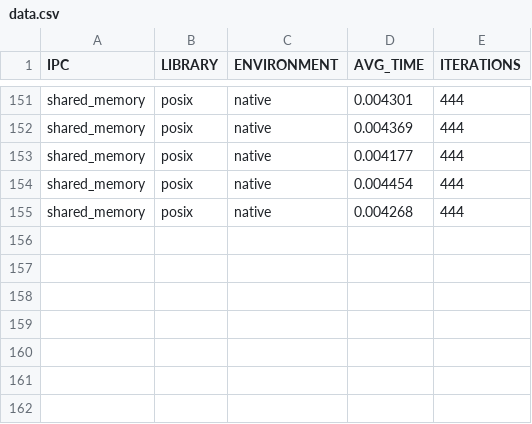
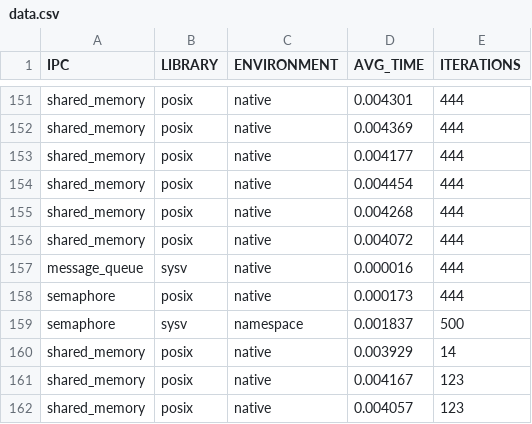
Before and after one commit to DeclanRiddell/LinuxNamespace, a CSV file: data.csv, drawn as a sheet; only a part is shown, gaps mark what is left out; the diff names each change by its address in the sheet, - before the commit and + after, or states it on an @@ line.

```diff
--- a/data.csv
+++ b/data.csv
+row 156: shared_memory | posix | native | 0.004072 | 444
+row 157: message_queue | sysv | native | 0.000016 | 444
+row 158: semaphore | posix | native | 0.000173 | 444
+row 159: semaphore | sysv | namespace | 0.001837 | 500
+row 160: shared_memory | posix | native | 0.003929 | 14
+row 161: shared_memory | posix | native | 0.004167 | 123
+row 162: shared_memory | posix | native | 0.004057 | 123
```
Also changed, not shown: 2 other files.
